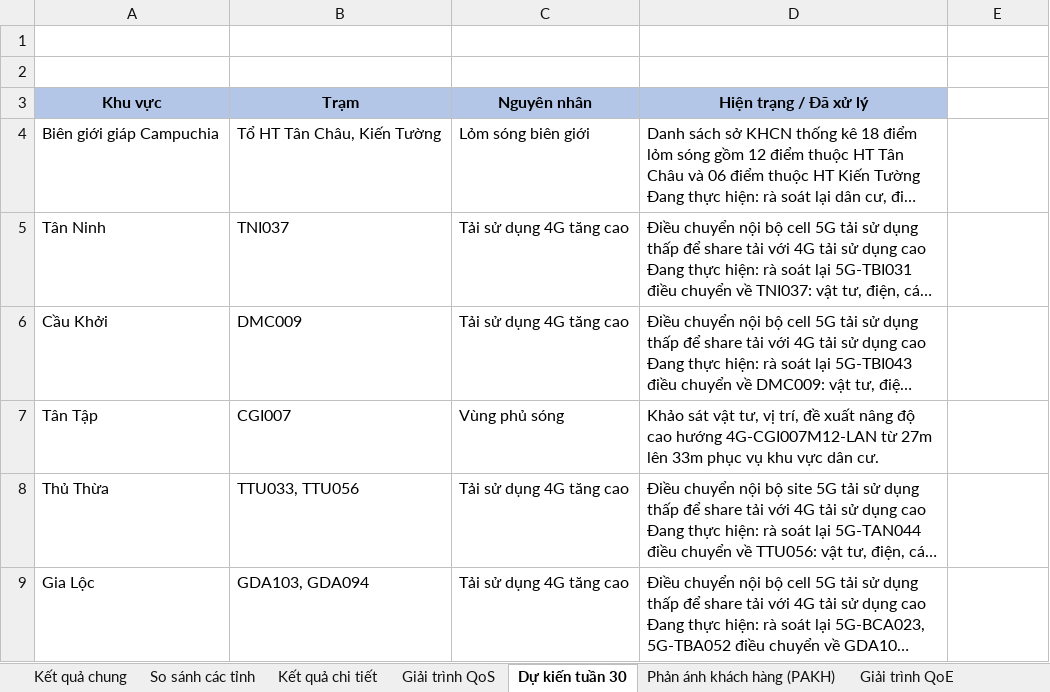
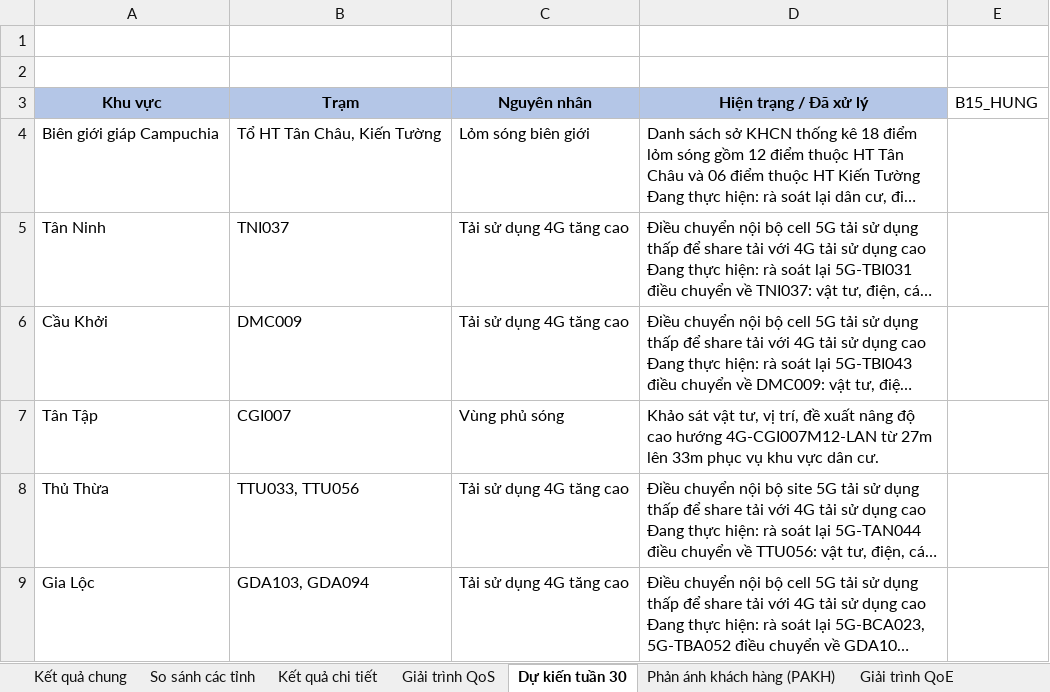
Before and after one commit to nguyenminhquy/VNPT-TAYNINH-REPORT, an Excel workbook: webapp/public/templates/1. BÁO CÁO MBB_HUNG.xlsx, sheet Dự kiến tuần 30, drawn as a sheet; long unchanged cells end in …; values as stored, in another font and other column widths than the file's, no borders; table styles not drawn; the diff names each change by its address in the sheet, - before the commit and + after, or states it on an @@ line.

```diff
--- a/webapp/public/templates/1. BÁO CÁO MBB_HUNG.xlsx (sheet Dự kiến tuần 30)
+++ b/webapp/public/templates/1. BÁO CÁO MBB_HUNG.xlsx (sheet Dự kiến tuần 30)
-E3: (empty)
+E3: B15_HUNG
```
Also changed, not shown: sheet Giải trình QoE, sheet Giải trình QoS, sheet Kết quả chi tiết, webapp/public/templates/10. BÁO CÁO BSC_NHI.xlsx, webapp/public/templates/2. BÁO CÁO FBB_BAO.xlsx, 5 other files.
